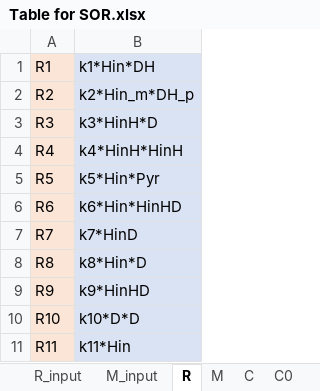
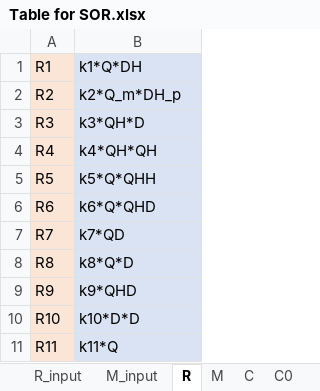
Before and after one commit to EnglishBeach/COMSOL_polymers, an Excel workbook: Comsol/Task/Table for SOR.xlsx, sheet R, drawn as a sheet; values as stored, in another font and other column widths than the file's, no borders; the diff names each change by its address in the sheet, - before the commit and + after, or states it on an @@ line.

```diff
--- a/Comsol/Task/Table for SOR.xlsx (sheet R)
+++ b/Comsol/Task/Table for SOR.xlsx (sheet R)
-B1: k1*Hin*DH
+B1: k1*Q*DH
-B2: k2*Hin_m*DH_p
+B2: k2*Q_m*DH_p
-B3: k3*HinH*D
+B3: k3*QH*D
-B4: k4*HinH*HinH
+B4: k4*QH*QH
-B5: k5*Hin*Pyr
+B5: k5*Q*QHH
-B6: k6*Hin*HinHD
+B6: k6*Q*QHD
-B7: k7*HinD
+B7: k7*QD
-B8: k8*Hin*D
+B8: k8*Q*D
-B9: k9*HinHD
+B9: k9*QHD
-B11: k11*Hin
+B11: k11*Q
```
Also changed, not shown: sheet M_convert, sheet R_convert, sheet R_input, sheet M, sheet M_input, sheet C0, 2 more sheets, 3 other files.
